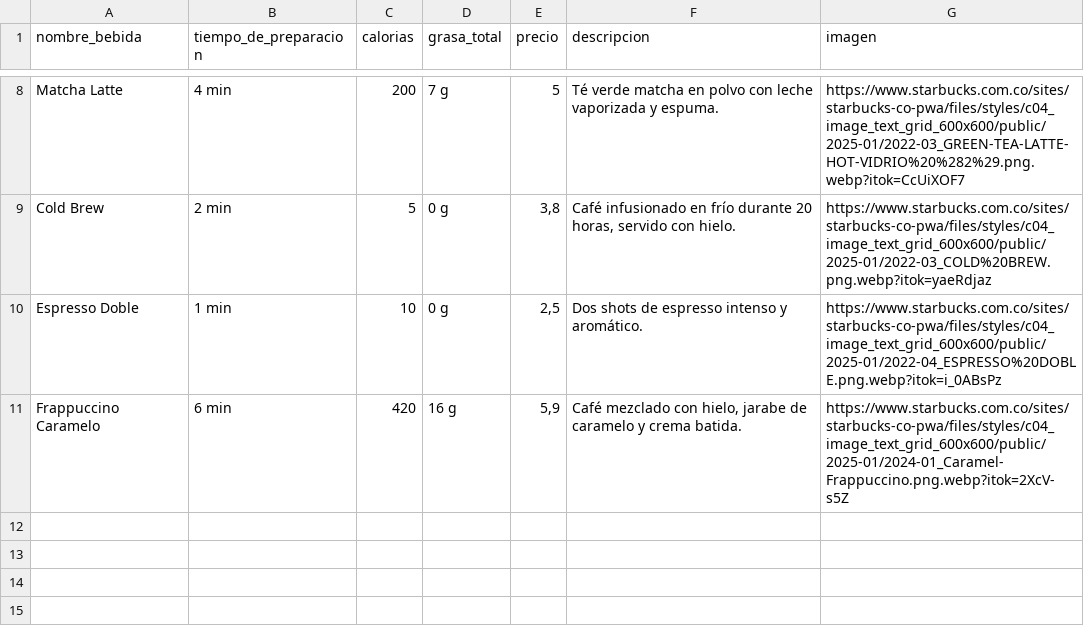
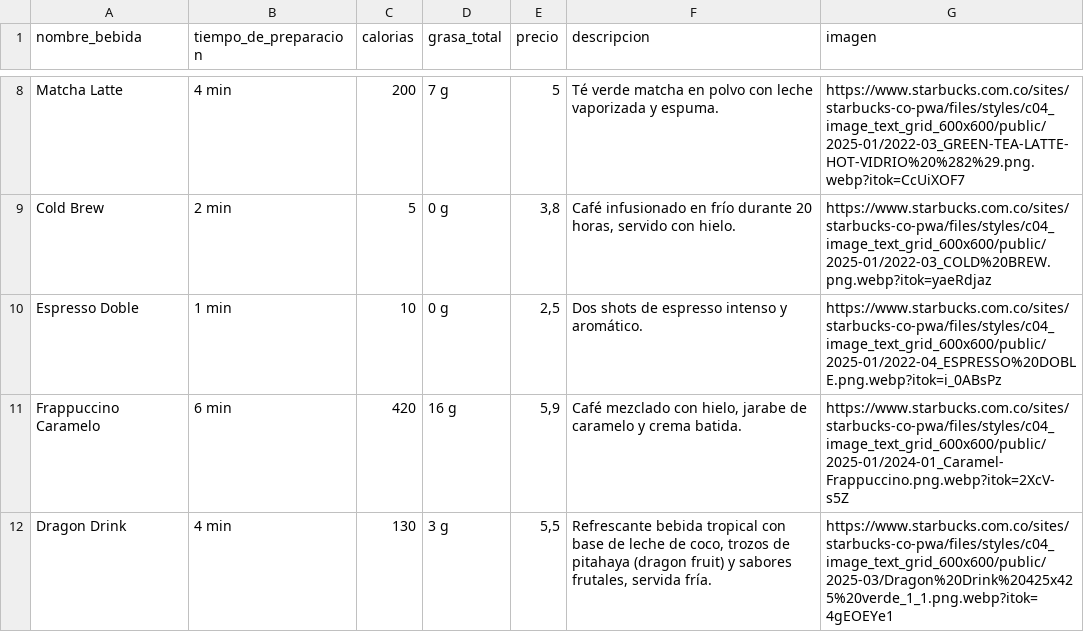
Before and after one commit to SayCronos/proyecto_chatbot, a CSV file: starbucks2.csv, drawn as a sheet; only a part is shown, gaps mark what is left out; the diff names each change by its address in the sheet, - before the commit and + after, or states it on an @@ line.

Commit message:
ChatBot Con sugerencias, conexion a base de datos y conectibidad en red local

```diff
--- a/starbucks2.csv
+++ b/starbucks2.csv
+row 12: Dragon Drink | 4 min | 130 | 3 g | 5,5 | Refrescante bebida tropical con base de leche de coco, trozos de pitahaya (dragon fruit) y sabores frutales, servida fría. | https://www.starbucks.com.co/sites/starbucks-co-pwa/files/styles/c04_image_text_grid_600x600/public/2025-03/Dragon%20Drink%20425x425%20verde_1_1.png.webp?itok=4gEOEYe1
```
Also changed, not shown: 25 other files.
